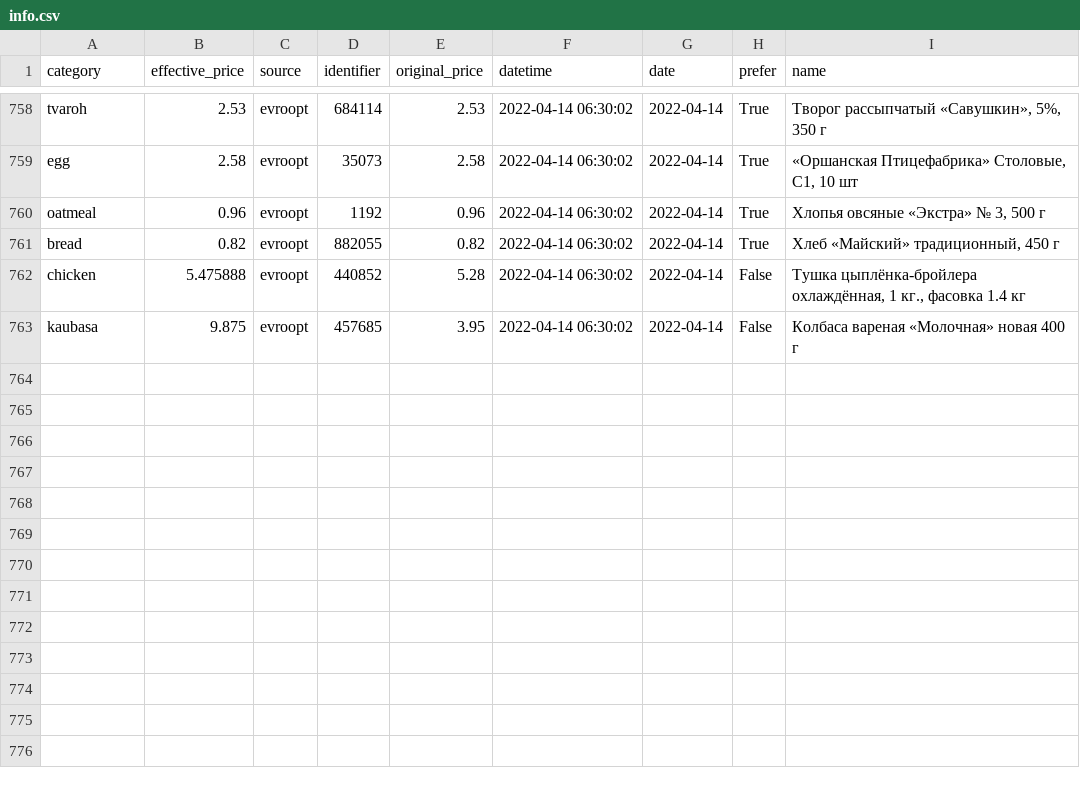
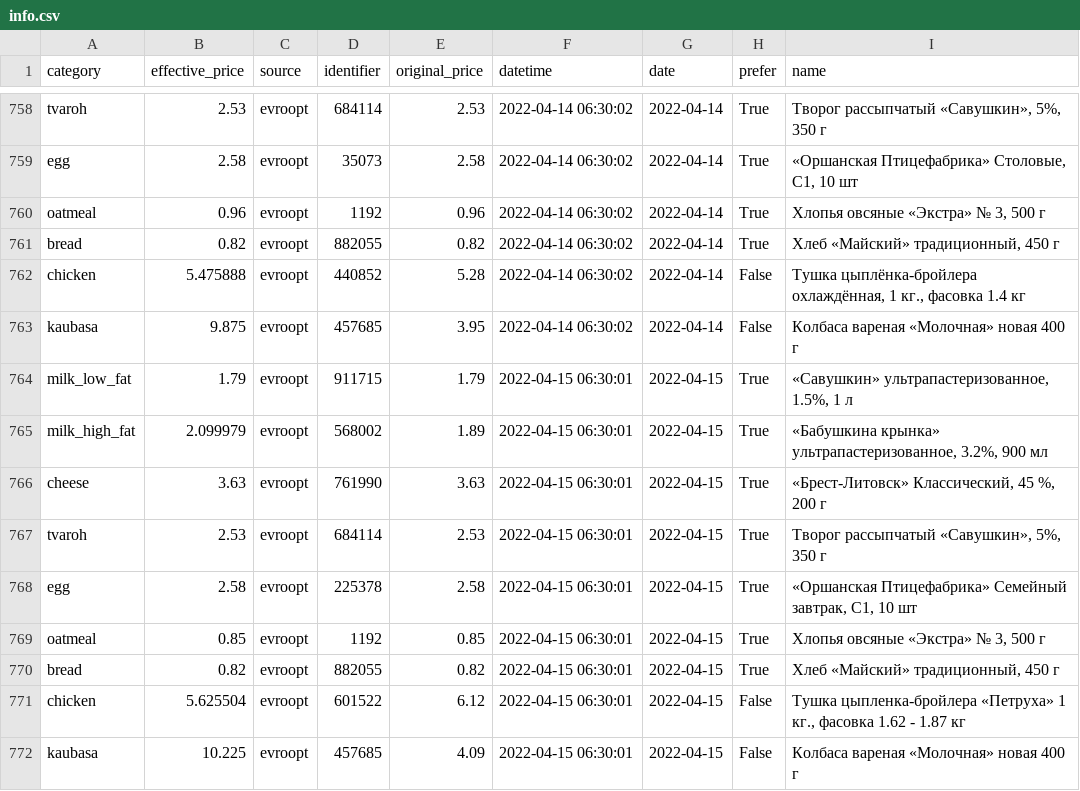
Before and after one commit to demidov91/price-monitor, a CSV file: info.csv, drawn as a sheet; only a part is shown, gaps mark what is left out; the diff names each change by its address in the sheet, - before the commit and + after, or states it on an @@ line.

Commit message:
Add data

```diff
--- a/info.csv
+++ b/info.csv
+row 764: milk_low_fat | 1.79 | evroopt | 911715 | 1.79 | 2022-04-15 06:30:01 | 2022-04-15 | True | «Савушкин» ультрапастеризованное, 1.5%, 1 л
+row 765: milk_high_fat | 2.099979 | evroopt | 568002 | 1.89 | 2022-04-15 06:30:01 | 2022-04-15 | True | «Бабушкина крынка» ультрапастеризованное, 3.2%, 900 мл
+row 766: cheese | 3.63 | evroopt | 761990 | 3.63 | 2022-04-15 06:30:01 | 2022-04-15 | True | «Брест-Литовск» Классический, 45 %, 200 г
+row 767: tvaroh | 2.53 | evroopt | 684114 | 2.53 | 2022-04-15 06:30:01 | 2022-04-15 | True | Творог рассыпчатый «Савушкин», 5%, 350 г
+row 768: egg | 2.58 | evroopt | 225378 | 2.58 | 2022-04-15 06:30:01 | 2022-04-15 | True | «Оршанская Птицефабрика» Семейный завтрак, С1, 10 шт
+row 769: oatmeal | 0.85 | evroopt | 1192 | 0.85 | 2022-04-15 06:30:01 | 2022-04-15 | True | Хлопья овсяные «Экстра» № 3, 500 г
+row 770: bread | 0.82 | evroopt | 882055 | 0.82 | 2022-04-15 06:30:01 | 2022-04-15 | True | Хлеб «Майский» традиционный, 450 г
+row 771: chicken | 5.625504 | evroopt | 601522 | 6.12 | 2022-04-15 06:30:01 | 2022-04-15 | False | Тушка цыпленка-бройлера «Петруха» 1 кг., фасовка 1.62 - 1.87 кг
+row 772: kaubasa | 10.225 | evroopt | 457685 | 4.09 | 2022-04-15 06:30:01 | 2022-04-15 | False | Колбаса вареная «Молочная» новая 400 г
```
Also changed, not shown: 1 other file.
